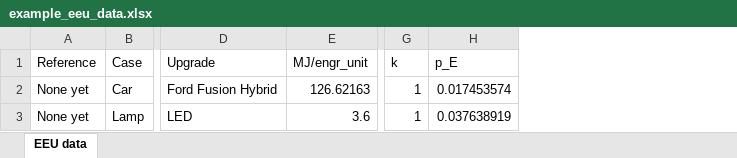
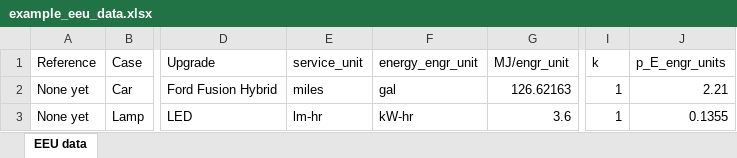
Before and after one commit to MatthewHeun/ReboundTools, an Excel workbook: inst/extdata/example_eeu_data.xlsx, sheet EEU data, drawn as a sheet; only a part is shown, gaps mark what is left out; values as stored, in another font and other column widths than the file's, no borders; removed rows and columns are numbered as before the commit, all else as after; the diff names each change by its address in the sheet, - before the commit and + after, or states it on an @@ line.

Commit message:
Adding engr units to input table.

```diff
--- a/inst/extdata/example_eeu_data.xlsx (sheet EEU data)
+++ b/inst/extdata/example_eeu_data.xlsx (sheet EEU data)
+column E (service_unit), rows 2-3: miles | lm-hr
+column F (energy_engr_unit), rows 2-3: gal | kW-hr
-column H (p_E), rows 2-3: 0.017453574 | 0.037638919
+column J (p_E_engr_units), rows 2-3: 2.21 | 0.1355
```
Also changed, not shown: 13 other files.
